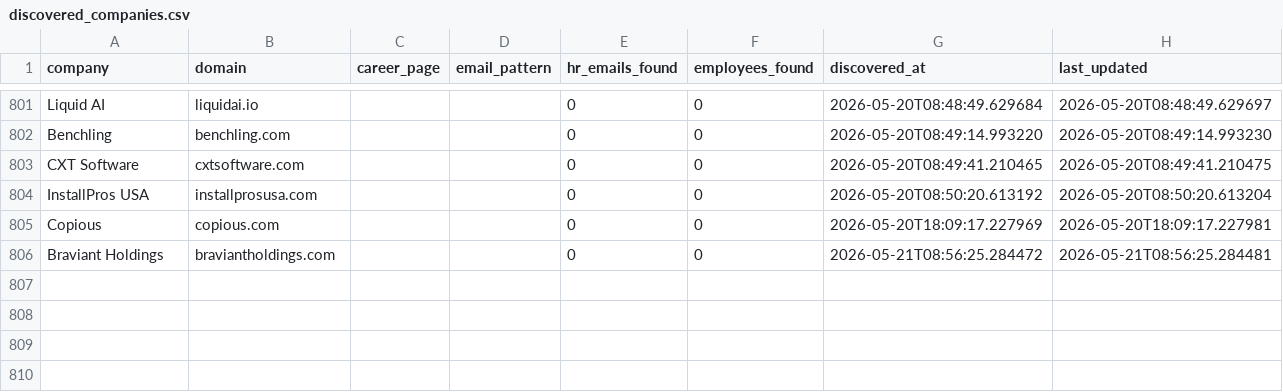
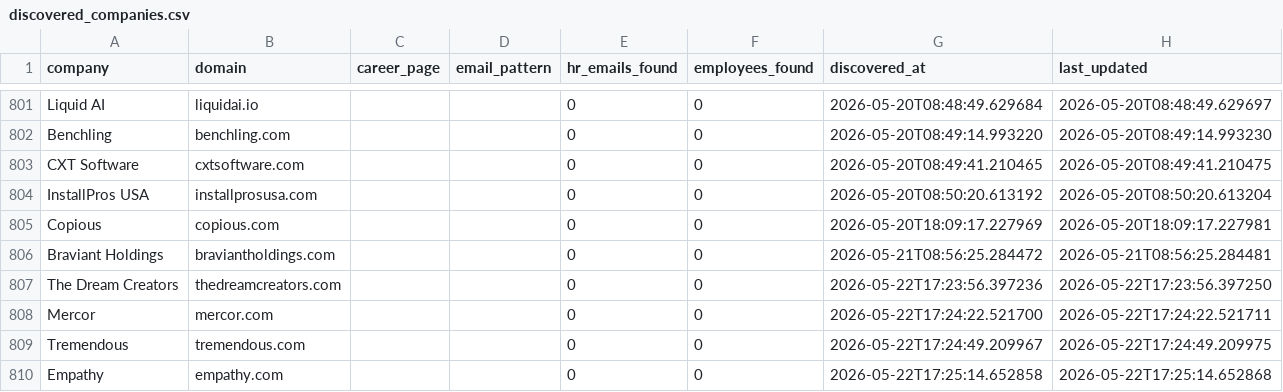
Before and after one commit to githubajaydhage/autoapply-resume-automation, a CSV file: data/discovered_companies.csv, drawn as a sheet; only a part is shown, gaps mark what is left out; the diff names each change by its address in the sheet, - before the commit and + after, or states it on an @@ line.

```diff
--- a/data/discovered_companies.csv
+++ b/data/discovered_companies.csv
+row 807: The Dream Creators | thedreamcreators.com |  |  | 0 | 0 | 2026-05-22T17:23:56.397236 | 2026-05-22T17:23:56.397250
+row 808: Mercor | mercor.com |  |  | 0 | 0 | 2026-05-22T17:24:22.521700 | 2026-05-22T17:24:22.521711
+row 809: Tremendous | tremendous.com |  |  | 0 | 0 | 2026-05-22T17:24:49.209967 | 2026-05-22T17:24:49.209975
+row 810: Empathy | empathy.com |  |  | 0 | 0 | 2026-05-22T17:25:14.652858 | 2026-05-22T17:25:14.652868
```
